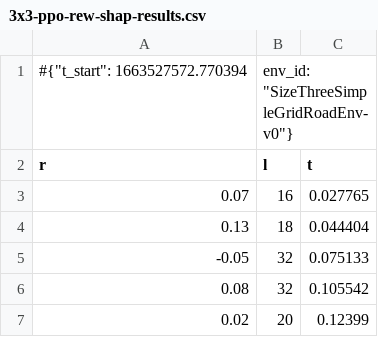
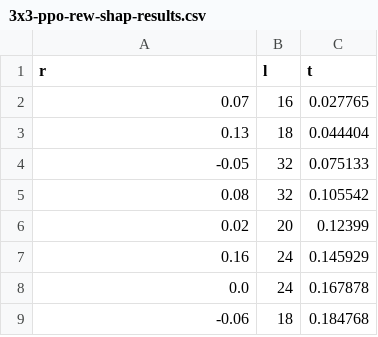
Before and after one commit to ashishrana160796/analyzing-cooperative-marls, a CSV file: experiment_notebooks/experiment-data/experiment-three/3x3-ppo-rew-shap-results.csv, drawn as a sheet; only a part is shown; the shorter side is filled out with more unchanged rows.

```diff
--- a/experiment_notebooks/experiment-data/experiment-three/3x3-ppo-rew-shap-results.csv
+++ b/experiment_notebooks/experiment-data/experiment-three/3x3-ppo-rew-shap-results.csv
@@ -1,2 +1 @@
-#{"t_start": 1663527572.770394, "env_id": "SizeThreeSimpleGridRoadEnv-v0"}
 r,l,t
```
Also changed, not shown: experiment_notebooks/experiment-data/experiment-one/3x3-a2c-greedy-gov-results.csv, experiment_notebooks/experiment-data/experiment-one/rand-3x3-a2c-greedy-gov-results.csv, 13 other files.
